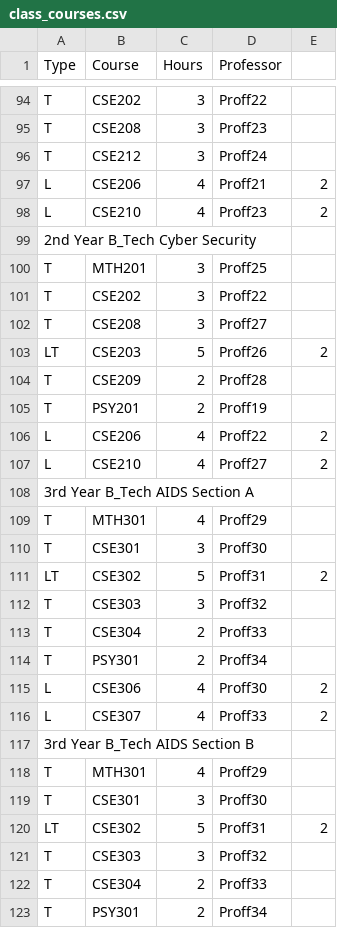
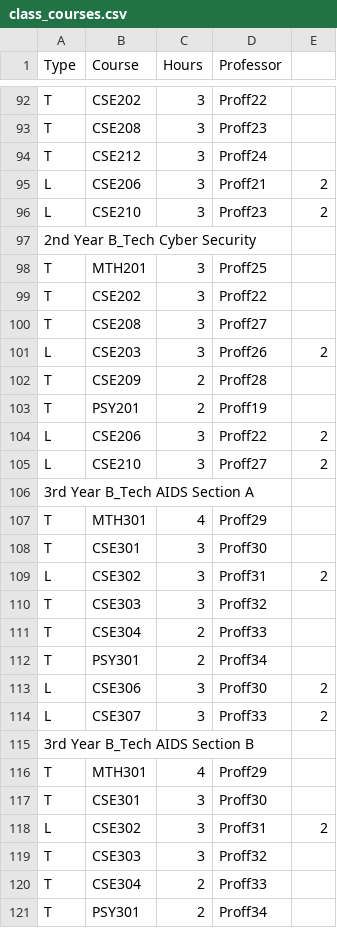
Before and after one commit to Surya-nara0123/schedulemakerUpdatedUI, a CSV file: public/class_courses.csv, drawn as a sheet; only a part is shown, gaps mark what is left out; the diff covers the shown part only.

```diff
--- a/public/class_courses.csv
+++ b/public/class_courses.csv
@@ -96,4 +94,4 @@ T,CSE208,3,Proff23
 T,CSE212,3,Proff24
-L,CSE206,4,Proff21,2
-L,CSE210,4,Proff23,2
+L,CSE206,3,Proff21,2
+L,CSE210,3,Proff23,2
 2nd Year B_Tech Cyber Security
@@ -102,7 +100,7 @@ T,CSE202,3,Proff22
 T,CSE208,3,Proff27
-LT,CSE203,5,Proff26,2
+L,CSE203,3,Proff26,2
 T,CSE209,2,Proff28
 T,PSY201,2,Proff19
-L,CSE206,4,Proff22,2
-L,CSE210,4,Proff27,2
+L,CSE206,3,Proff22,2
+L,CSE210,3,Proff27,2
 3rd Year B_Tech AIDS Section A
@@ -110,3 +108,3 @@ T,MTH301,4,Proff29
 T,CSE301,3,Proff30
-LT,CSE302,5,Proff31,2
+L,CSE302,3,Proff31,2
 T,CSE303,3,Proff32
@@ -114,4 +112,4 @@ T,CSE304,2,Proff33
 T,PSY301,2,Proff34
-L,CSE306,4,Proff30,2
-L,CSE307,4,Proff33,2
+L,CSE306,3,Proff30,2
+L,CSE307,3,Proff33,2
 3rd Year B_Tech AIDS Section B
@@ -119,3 +117,3 @@ T,MTH301,4,Proff29
 T,CSE301,3,Proff30
-LT,CSE302,5,Proff31,2
+L,CSE302,3,Proff31,2
 T,CSE303,3,Proff32
```
Also changed, not shown: 2 removed rows and 62 edited cells elsewhere in this file, public/labs.csv, 2 other files.
